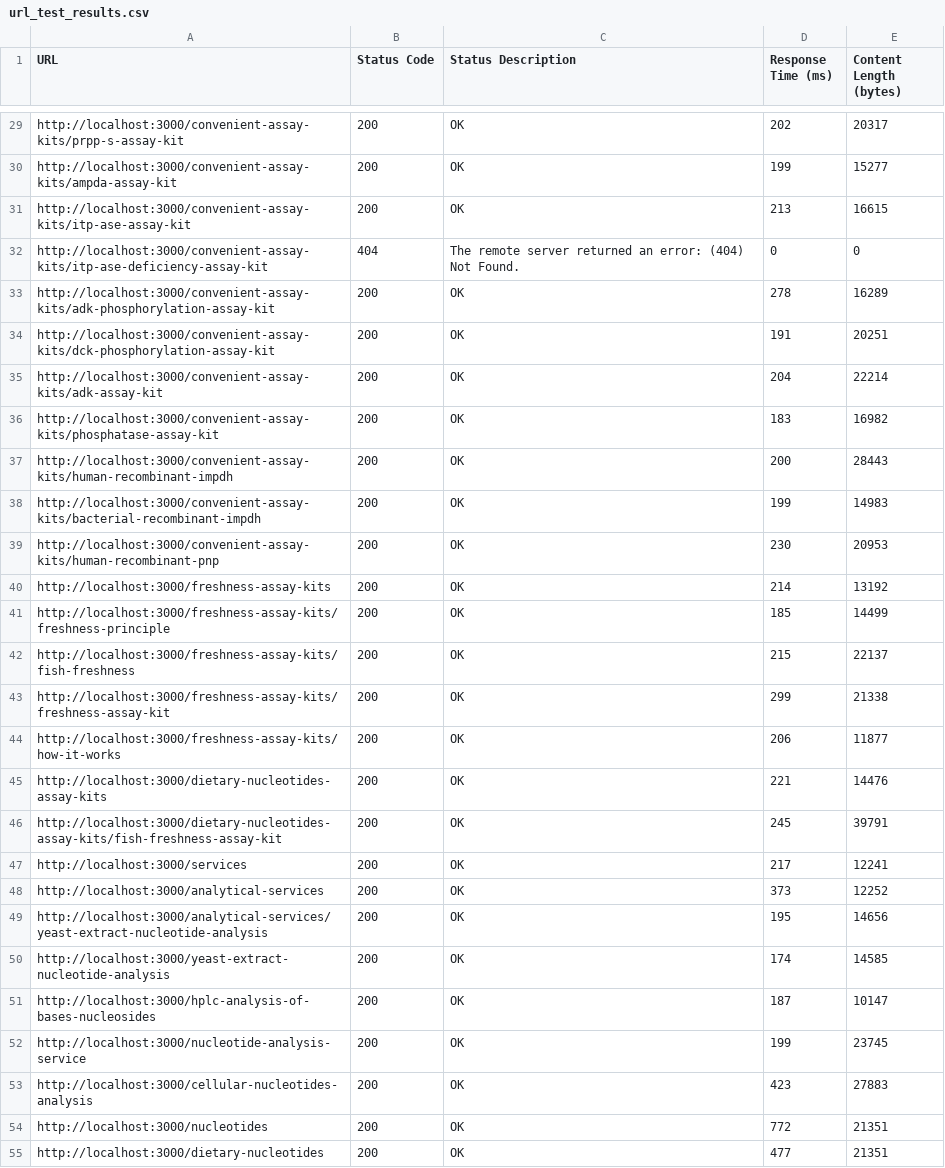
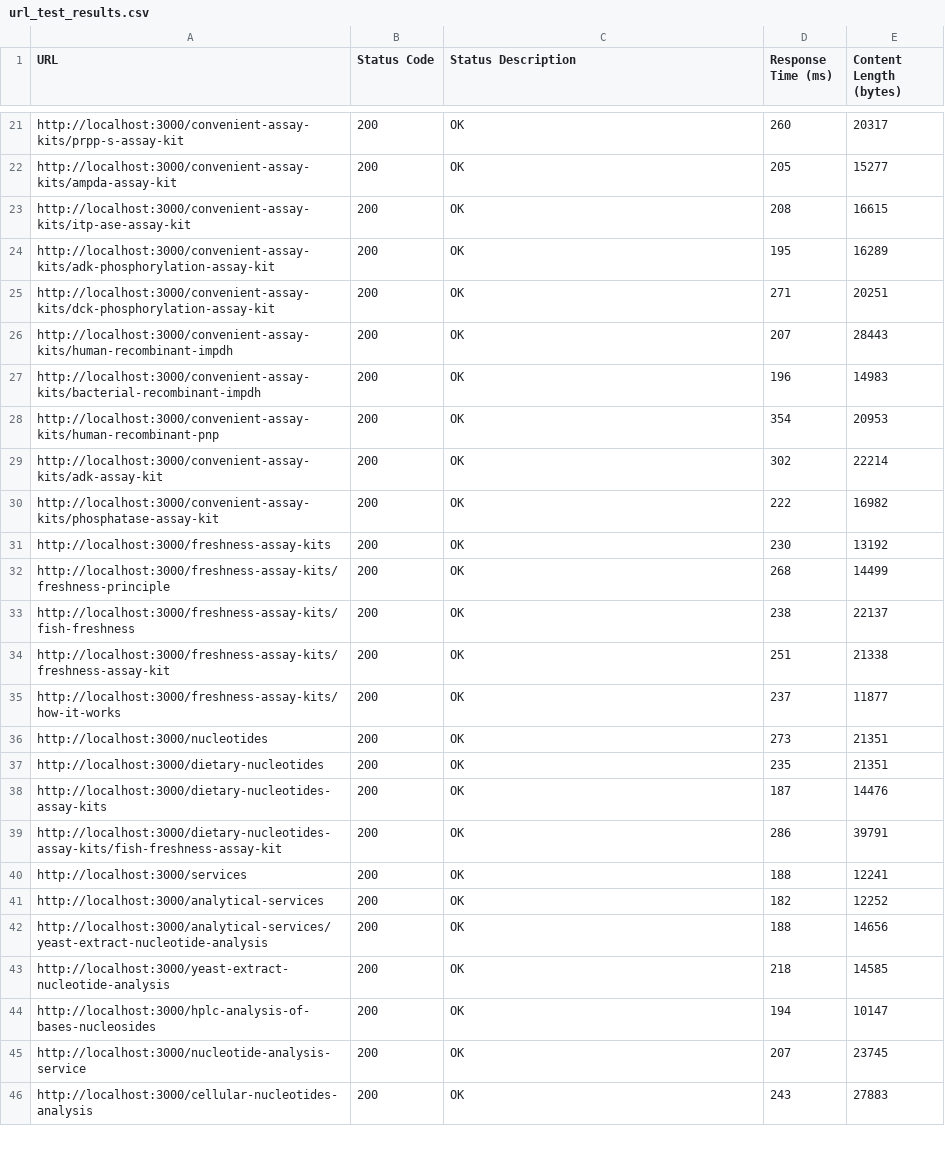
Before and after one commit to alexbalak21/Novocib-final, a CSV file: url_test_results.csv, drawn as a sheet; only a part is shown, gaps mark what is left out; the diff covers the shown part only.

```diff
--- a/url_test_results.csv
+++ b/url_test_results.csv
@@ -29,27 +21,26 @@
-"http://localhost:3000/convenient-assay-kits/prpp-s-assay-kit",200,"OK",202,20317
-"http://localhost:3000/convenient-assay-kits/ampda-assay-kit",200,"OK",199,15277
-"http://localhost:3000/convenient-assay-kits/itp-ase-assay-kit",200,"OK",213,16615
-"http://localhost:3000/convenient-assay-kits/itp-ase-deficiency-assay-kit",404,"The remote server returned an error: (404) Not Found.",0,0
-"http://localhost:3000/convenient-assay-kits/adk-phosphorylation-assay-kit",200,"OK",278,16289
-"http://localhost:3000/convenient-assay-kits/dck-phosphorylation-assay-kit",200,"OK",191,20251
-"http://localhost:3000/convenient-assay-kits/adk-assay-kit",200,"OK",204,22214
-"http://localhost:3000/convenient-assay-kits/phosphatase-assay-kit",200,"OK",183,16982
-"http://localhost:3000/convenient-assay-kits/human-recombinant-impdh",200,"OK",200,28443
-"http://localhost:3000/convenient-assay-kits/bacterial-recombinant-impdh",200,"OK",199,14983
-"http://localhost:3000/convenient-assay-kits/human-recombinant-pnp",200,"OK",230,20953
-"http://localhost:3000/freshness-assay-kits",200,"OK",214,13192
-"http://localhost:3000/freshness-assay-kits/freshness-principle",200,"OK",185,14499
-"http://localhost:3000/freshness-assay-kits/fish-freshness",200,"OK",215,22137
-"http://localhost:3000/freshness-assay-kits/freshness-assay-kit",200,"OK",299,21338
-"http://localhost:3000/freshness-assay-kits/how-it-works",200,"OK",206,11877
-"http://localhost:3000/dietary-nucleotides-assay-kits",200,"OK",221,14476
-"http://localhost:3000/dietary-nucleotides-assay-kits/fish-freshness-assay-kit",200,"OK",245,39791
-"http://localhost:3000/services",200,"OK",217,12241
-"http://localhost:3000/analytical-services",200,"OK",373,12252
-"http://localhost:3000/analytical-services/yeast-extract-nucleotide-analysis",200,"OK",195,14656
-"http://localhost:3000/yeast-extract-nucleotide-analysis",200,"OK",174,14585
-"http://localhost:3000/hplc-analysis-of-bases-nucleosides",200,"OK",187,10147
-"http://localhost:3000/nucleotide-analysis-service",200,"OK",199,23745
-"http://localhost:3000/cellular-nucleotides-analysis",200,"OK",423,27883
-"http://localhost:3000/nucleotides",200,"OK",772,21351
-"http://localhost:3000/dietary-nucleotides",200,"OK",477,21351
+"http://localhost:3000/convenient-assay-kits/prpp-s-assay-kit",200,"OK",260,20317
+"http://localhost:3000/convenient-assay-kits/ampda-assay-kit",200,"OK",205,15277
+"http://localhost:3000/convenient-assay-kits/itp-ase-assay-kit",200,"OK",208,16615
+"http://localhost:3000/convenient-assay-kits/adk-phosphorylation-assay-kit",200,"OK",195,16289
+"http://localhost:3000/convenient-assay-kits/dck-phosphorylation-assay-kit",200,"OK",271,20251
+"http://localhost:3000/convenient-assay-kits/human-recombinant-impdh",200,"OK",207,28443
+"http://localhost:3000/convenient-assay-kits/bacterial-recombinant-impdh",200,"OK",196,14983
+"http://localhost:3000/convenient-assay-kits/human-recombinant-pnp",200,"OK",354,20953
+"http://localhost:3000/convenient-assay-kits/adk-assay-kit",200,"OK",302,22214
+"http://localhost:3000/convenient-assay-kits/phosphatase-assay-kit",200,"OK",222,16982
+"http://localhost:3000/freshness-assay-kits",200,"OK",230,13192
+"http://localhost:3000/freshness-assay-kits/freshness-principle",200,"OK",268,14499
+"http://localhost:3000/freshness-assay-kits/fish-freshness",200,"OK",238,22137
+"http://localhost:3000/freshness-assay-kits/freshness-assay-kit",200,"OK",251,21338
+"http://localhost:3000/freshness-assay-kits/how-it-works",200,"OK",237,11877
+"http://localhost:3000/nucleotides",200,"OK",273,21351
+"http://localhost:3000/dietary-nucleotides",200,"OK",235,21351
+"http://localhost:3000/dietary-nucleotides-assay-kits",200,"OK",187,14476
+"http://localhost:3000/dietary-nucleotides-assay-kits/fish-freshness-assay-kit",200,"OK",286,39791
+"http://localhost:3000/services",200,"OK",188,12241
+"http://localhost:3000/analytical-services",200,"OK",182,12252
+"http://localhost:3000/analytical-services/yeast-extract-nucleotide-analysis",200,"OK",188,14656
+"http://localhost:3000/yeast-extract-nucleotide-analysis",200,"OK",218,14585
+"http://localhost:3000/hplc-analysis-of-bases-nucleosides",200,"OK",194,10147
+"http://localhost:3000/nucleotide-analysis-service",200,"OK",207,23745
+"http://localhost:3000/cellular-nucleotides-analysis",200,"OK",243,27883
```
Also changed, not shown: 6 added rows, 14 removed rows, 4 moved rows and 23 edited cells elsewhere in this file, 3 other files.
